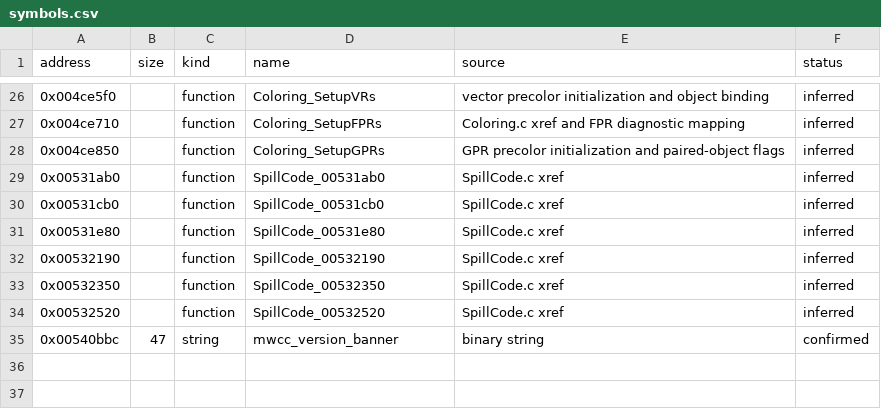
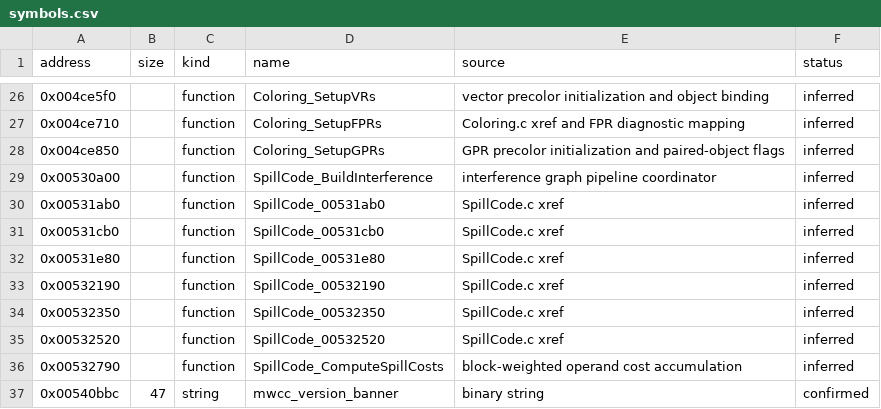
Before and after one commit to inspiredrobot/mwcc, a CSV file: config/GC_1_2_5/symbols.csv, drawn as a sheet; only a part is shown, gaps mark what is left out; the diff names each change by its address in the sheet, - before the commit and + after, or states it on an @@ line.

Commit message:
Model interference and spill costs

```diff
--- a/config/GC_1_2_5/symbols.csv
+++ b/config/GC_1_2_5/symbols.csv
+row 29: 0x00530a00 |  | function | SpillCode_BuildInterference | interference graph pipeline coordinator | inferred
+row 36: 0x00532790 |  | function | SpillCode_ComputeSpillCosts | block-weighted operand cost accumulation | inferred
```
Also changed, not shown: 10 other files.
